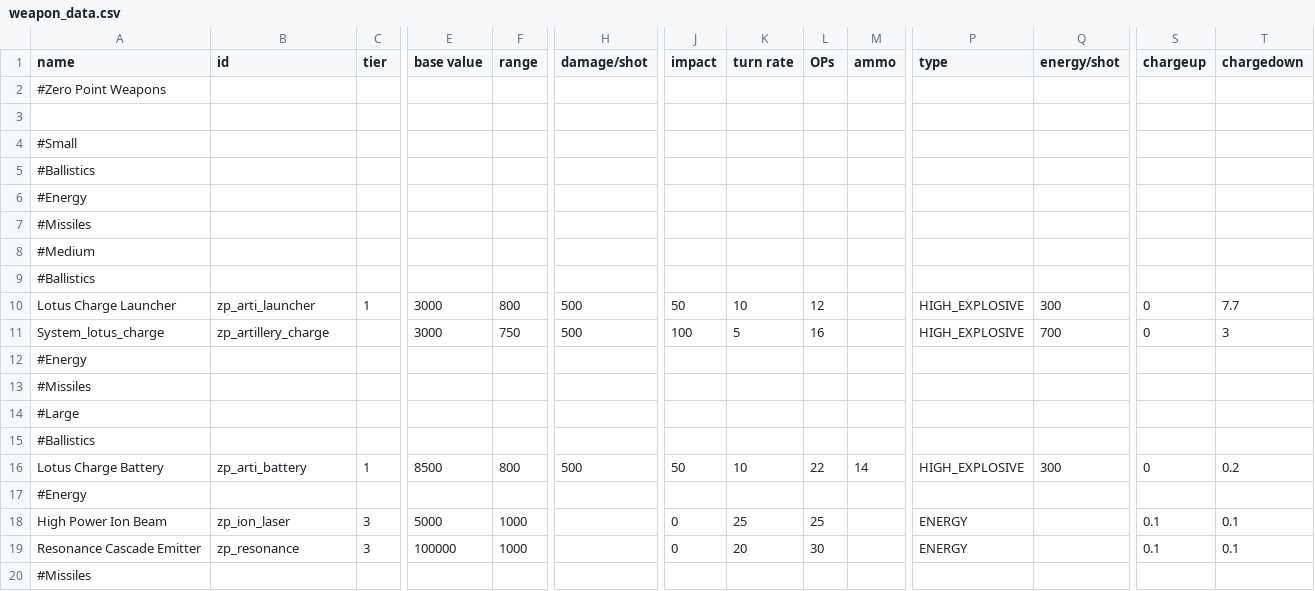
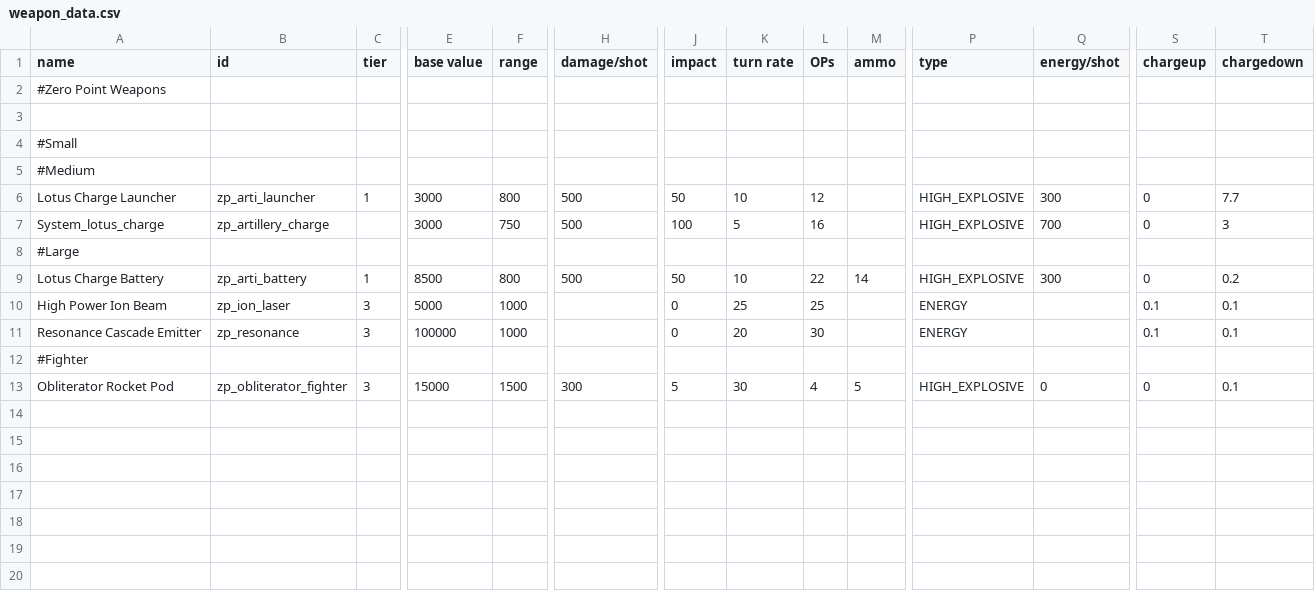
Before and after one commit to Zero747/ZeroPointWeapons, a CSV file: data/weapons/weapon_data.csv, drawn as a sheet; only a part is shown, gaps mark what is left out; removed rows and columns are numbered as before the commit, all else as after; rows hold the shown columns only; the diff names each change by its address in the sheet, - before the commit and + after, or states it on an @@ line.

```diff
--- a/data/weapons/weapon_data.csv
+++ b/data/weapons/weapon_data.csv
-row 5: #Ballistics
-row 6: #Energy
-row 7: #Missiles
-row 9: #Ballistics
-row 12: #Energy
-row 13: #Missiles
-row 15: #Ballistics
-row 17: #Energy
-A12 (name): #Missiles
+A12 (name): #Fighter
+row 13: Obliterator Rocket Pod | zp_obliterator_fighter | 3 | 15000 | 1500 | 300 | 5 | 30 | 4 | 5 | HIGH_EXPLOSIVE | 0 | 0 | 0.1
```
Also changed, not shown: data/strings/descriptions.csv, 14 other files.
